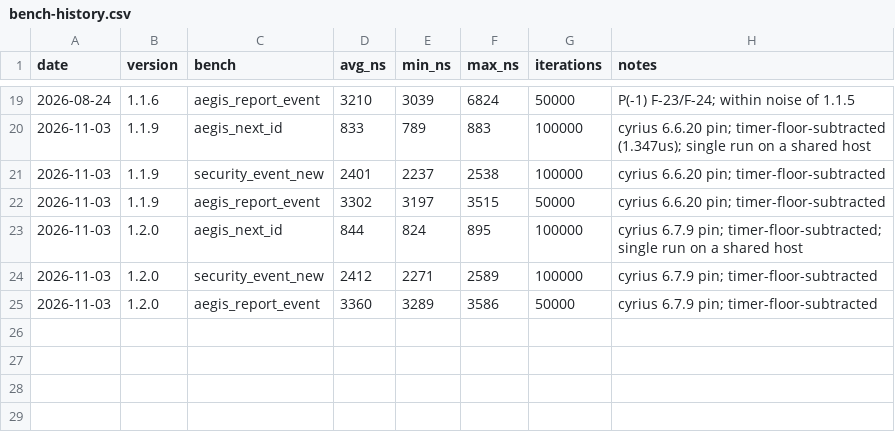
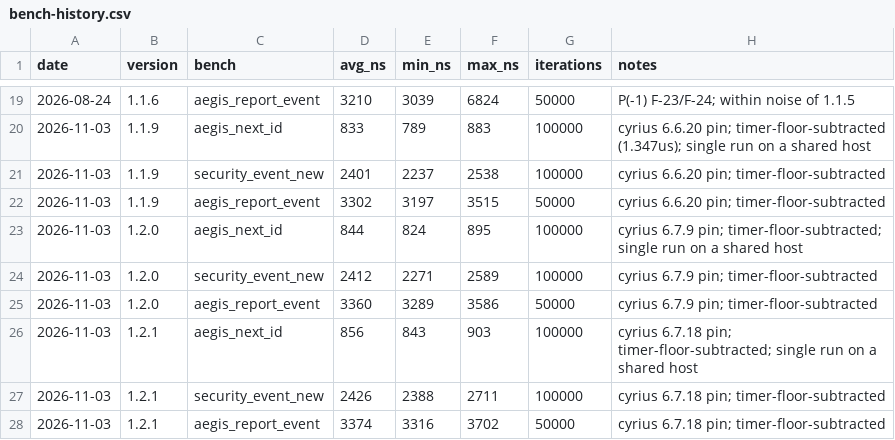
Before and after one commit to MacCracken/aegis, a CSV file: bench-history.csv, drawn as a sheet; only a part is shown, gaps mark what is left out.

```diff
--- a/bench-history.csv
+++ b/bench-history.csv
@@ -25 +25,4 @@ date,version,bench,avg_ns,min_ns,max_ns,iterations,notes
 2026-11-03,1.2.0,aegis_report_event,3360,3289,3586,50000,cyrius 6.7.9 pin; timer-floor-subtracted
+2026-11-03,1.2.1,aegis_next_id,856,843,903,100000,cyrius 6.7.18 pin; timer-floor-subtracted; single run on a shared host
+2026-11-03,1.2.1,security_event_new,2426,2388,2711,100000,cyrius 6.7.18 pin; timer-floor-subtracted
+2026-11-03,1.2.1,aegis_report_event,3374,3316,3702,50000,cyrius 6.7.18 pin; timer-floor-subtracted
```
Also changed, not shown: 9 other files.
